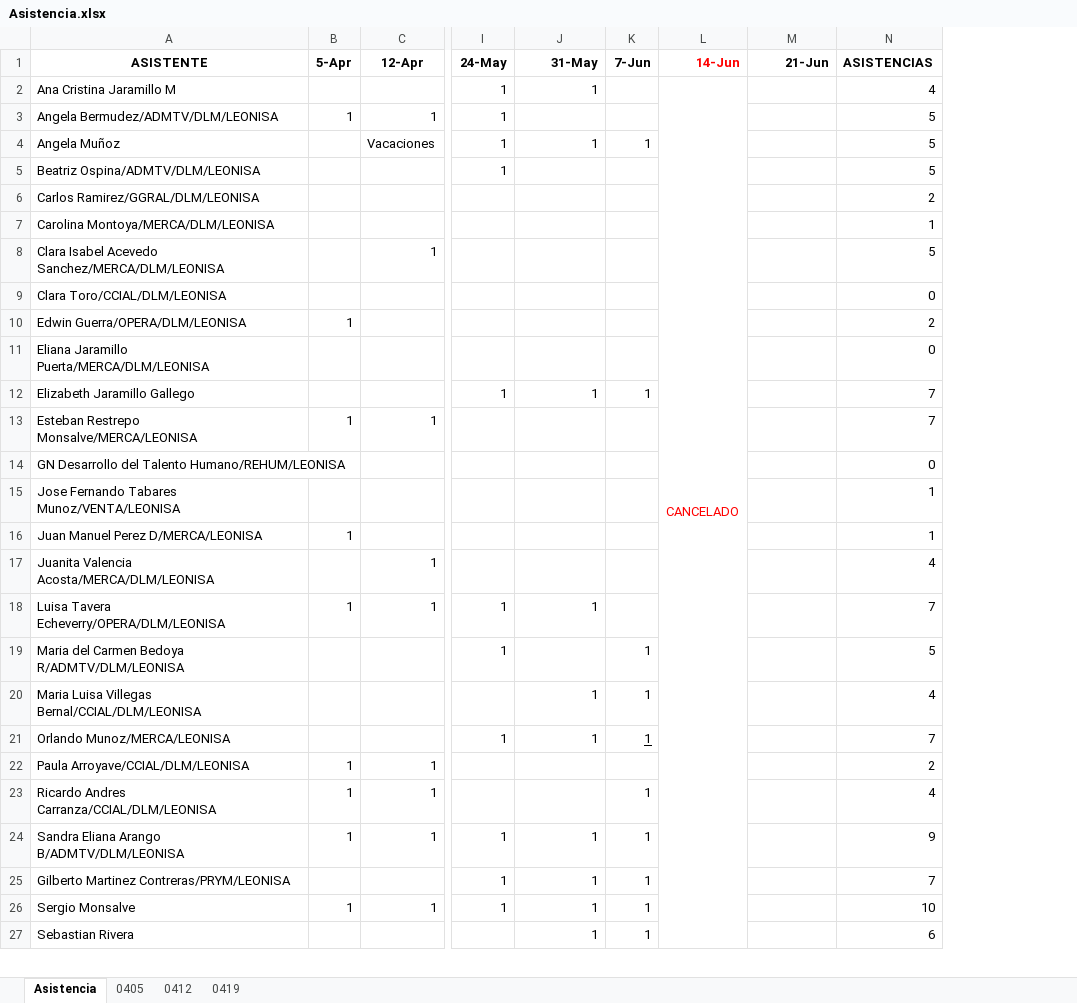
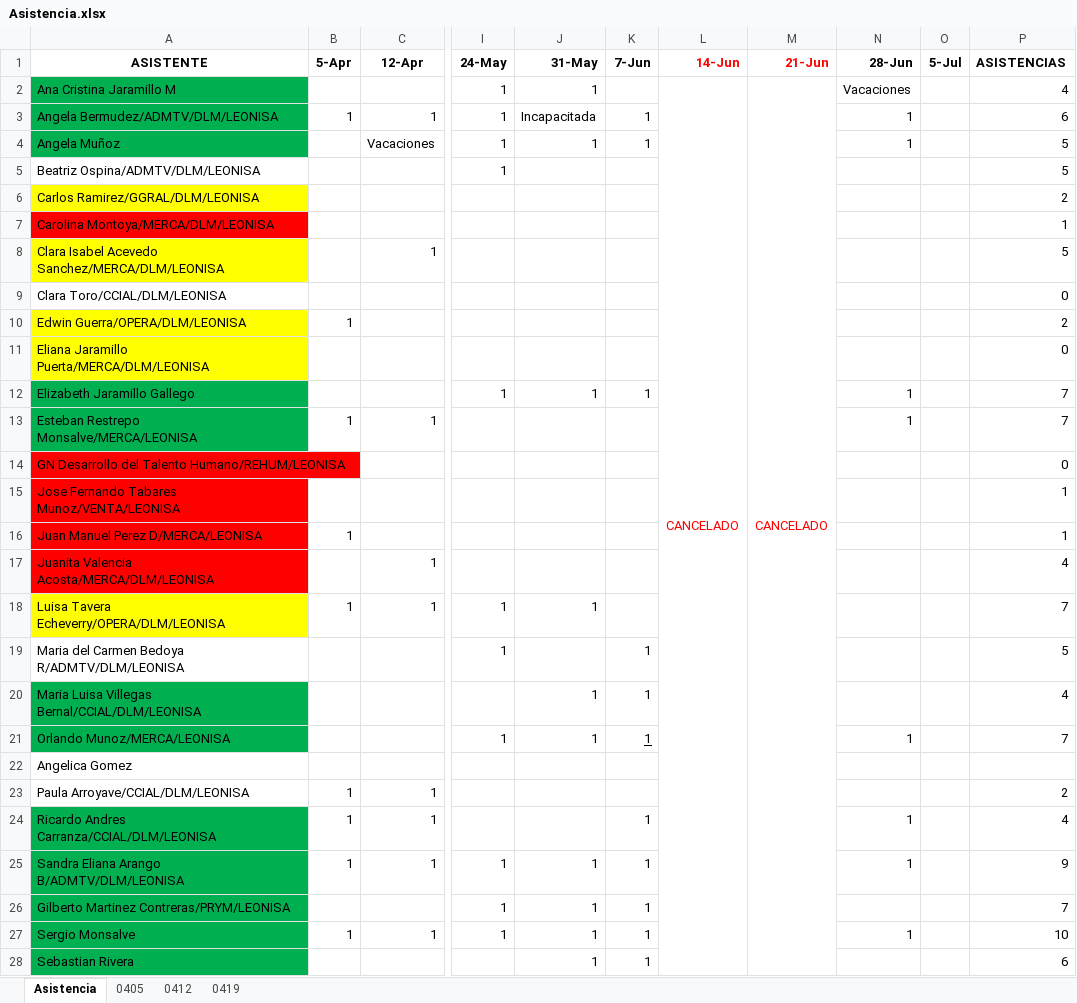
Before and after one commit to DataThursdays/DataThursdays.github.io, an Excel workbook: Asistencia.xlsx, sheet Asistencia, drawn as a sheet; only a part is shown, gaps mark what is left out; values as stored, in another font and other column widths than the file's, no borders; conditional formats not drawn; addresses are those after the commit; rows hold the shown columns only; the diff covers the shown part only; the diff names each change by its address in the sheet, - before the commit and + after, or states it on an @@ line.

```diff
--- a/Asistencia.xlsx (sheet Asistencia)
+++ b/Asistencia.xlsx (sheet Asistencia)
+column N (28-Jun), rows 2-21: Vacaciones | 1 | 1 |  |  |  |  |  |  |  | 1 | 1 |  |  |  |  |  |  |  | 1; rows 24-27: 1 | 1 |  | 1
+column O (5-Jul), empty
-M1 text colour: black
+M1 text colour: #FF0000
-A2:A4 fill: none
+A2:A4 fill: #00B050
-M2 (21-Jun): (empty)
+M2 (21-Jun): CANCELADO
+M2:M30 merged
-J3 (31-May): (empty)
+J3 (31-May): Incapacitada
-K3 (7-Jun): (empty)
+K3 (7-Jun): 1
-P3 (ASISTENCIAS): 5
+P3 (ASISTENCIAS): 6
-A6 fill: none
+A6 fill: #FFFF00
-A7 fill: none
+A7 fill: #FF0000
-A8 fill: none
+A8 fill: #FFFF00
-A10:A11 fill: none
+A10:A11 fill: #FFFF00
-A12:A13 fill: none
+A12:A13 fill: #00B050
-A14:A17 fill: none
+A14:A17 fill: #FF0000
-A18 fill: none
+A18 fill: #FFFF00
-A20:A21 fill: none
+A20:A21 fill: #00B050
+row 22: Angelica Gomez
-A24:A28 fill: none
+A24:A28 fill: #00B050
```
Also changed, not shown: 3 edited cells and cell formats elsewhere in this sheet, formulas that keep their value, 4 other files.
